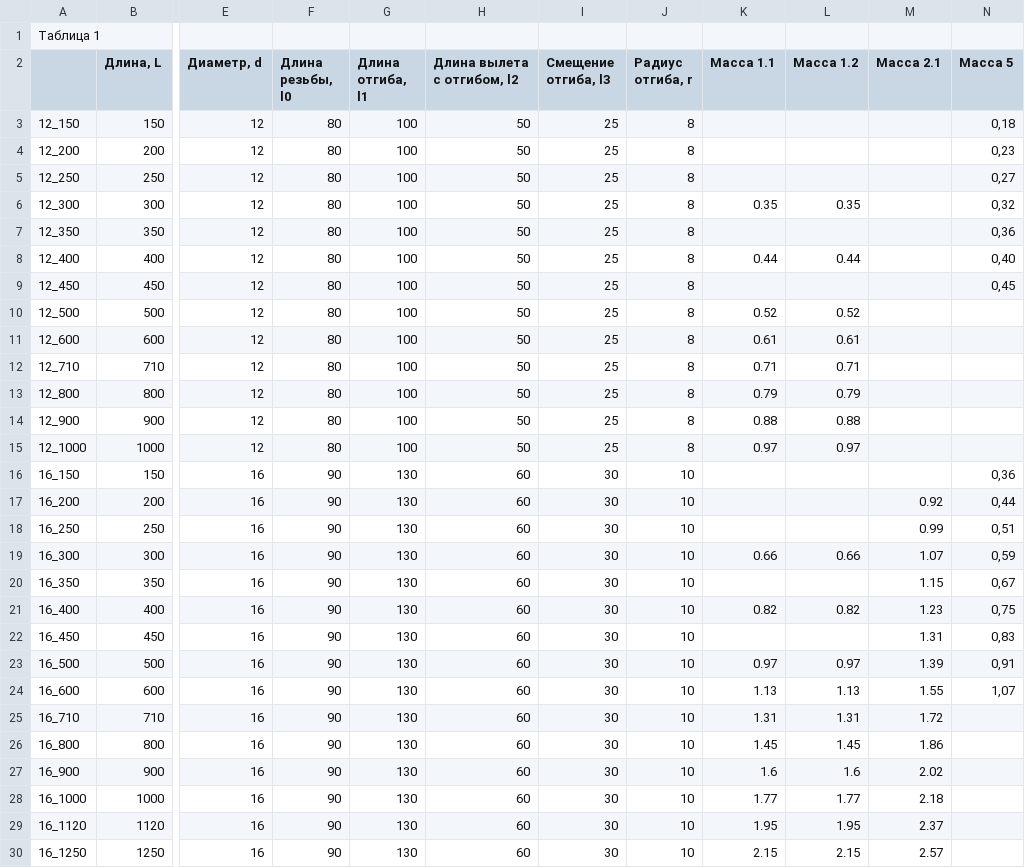
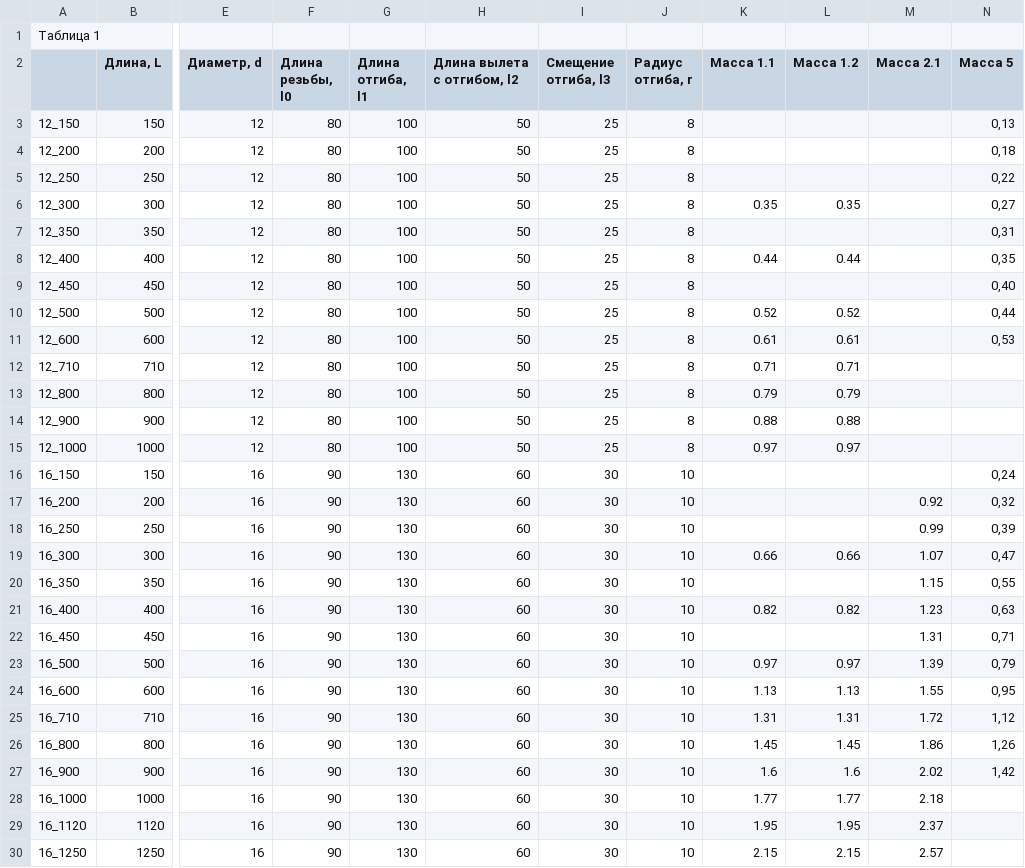
Before and after one commit to VDobranov/ANCHOR-BOLT-GENERATOR, a CSV file: data/dim.csv, drawn as a sheet; only a part is shown, gaps mark what is left out; the diff covers the shown part only; the diff names each change by its address in the sheet, - before the commit and + after, or states it on an @@ line.

Commit message:
Changes to be committed: 	modified:   .qwen/QWEN.md 	modified:   ai/IMPLEMENTATION_SUMMARY.md 	modified:   data/dim.csv 	modified:   python/geometry_builder.py 	modified:   python/type_factory.py

```diff
--- a/data/dim.csv
+++ b/data/dim.csv
-N3 (Масса 5): 0,18
+N3 (Масса 5): 0,13
-N4 (Масса 5): 0,23
+N4 (Масса 5): 0,18
-N5 (Масса 5): 0,27
+N5 (Масса 5): 0,22
-N6 (Масса 5): 0,32
+N6 (Масса 5): 0,27
-N7 (Масса 5): 0,36
+N7 (Масса 5): 0,31
-N8 (Масса 5): 0,40
+N8 (Масса 5): 0,35
-N9 (Масса 5): 0,45
+N9 (Масса 5): 0,40
-N10 (Масса 5): (empty)
+N10 (Масса 5): 0,44
-N11 (Масса 5): (empty)
+N11 (Масса 5): 0,53
-N16 (Масса 5): 0,36
+N16 (Масса 5): 0,24
-N17 (Масса 5): 0,44
+N17 (Масса 5): 0,32
-N18 (Масса 5): 0,51
+N18 (Масса 5): 0,39
-N19 (Масса 5): 0,59
+N19 (Масса 5): 0,47
-N20 (Масса 5): 0,67
+N20 (Масса 5): 0,55
-N21 (Масса 5): 0,75
+N21 (Масса 5): 0,63
-N22 (Масса 5): 0,83
+N22 (Масса 5): 0,71
-N23 (Масса 5): 0,91
+N23 (Масса 5): 0,79
-N24 (Масса 5): 1,07
+N24 (Масса 5): 0,95
-N25 (Масса 5): (empty)
+N25 (Масса 5): 1,12
-N26 (Масса 5): (empty)
+N26 (Масса 5): 1,26
-N27 (Масса 5): (empty)
+N27 (Масса 5): 1,42
```
Also changed, not shown: 71 edited cells elsewhere in this file, 4 other files.
